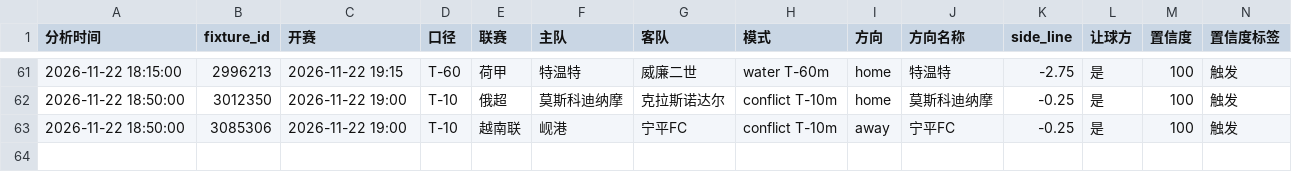
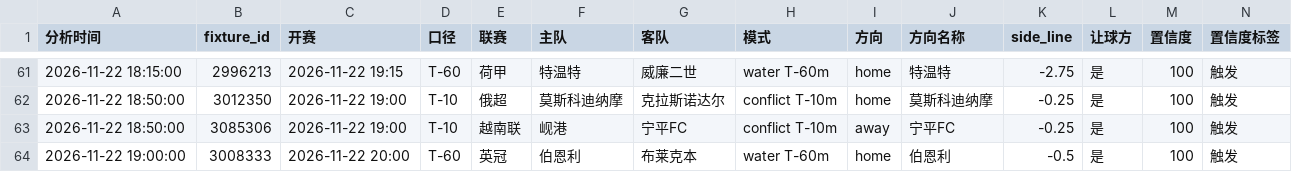
Before and after one commit to housan321/football-rule-engine, a CSV file: tracking/paper_tracking.csv, drawn as a sheet; only a part is shown, gaps mark what is left out; rows hold the shown columns only; the diff names each change by its address in the sheet, - before the commit and + after, or states it on an @@ line.

```diff
--- a/tracking/paper_tracking.csv
+++ b/tracking/paper_tracking.csv
+row 64: 2026-11-22 19:00:00 | 3008333 | 2026-11-22 20:00 | T-60 | 英冠 | 伯恩利 | 布莱克本 | water T-60m | home | 伯恩利 | -0.5 | 是 | 100 | 触发
```
Also changed, not shown: 1 other file.
